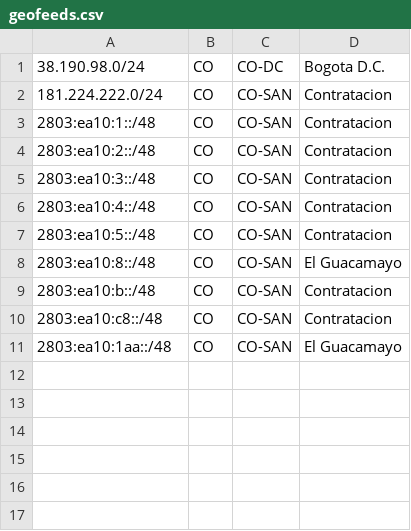
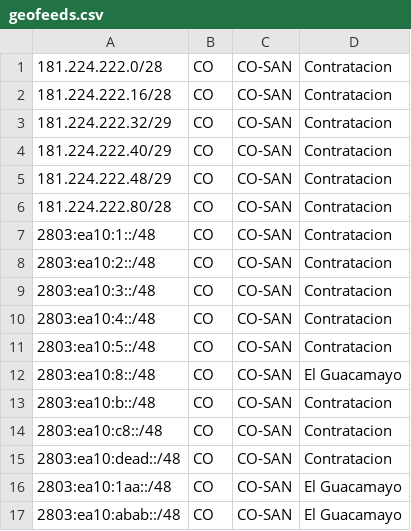
Before and after one commit to CesarCamacho/IPcomSistemasGeofeeds, a CSV file: geofeeds.csv, drawn as a sheet.

Commit message:
Update geofeeds.csv with additional IP ranges
Added new IP ranges for CO-SAN and El Guacamayo.

```diff
--- a/geofeeds.csv
+++ b/geofeeds.csv
@@ -1,3 +1,7 @@
-38.190.98.0/24,CO,CO-DC,Bogota D.C.,
-181.224.222.0/24,CO,CO-SAN,Contratacion,
+181.224.222.0/28,CO,CO-SAN,Contratacion,
+181.224.222.16/28,CO,CO-SAN,Contratacion,
+181.224.222.32/29,CO,CO-SAN,Contratacion,
+181.224.222.40/29,CO,CO-SAN,Contratacion,
+181.224.222.48/29,CO,CO-SAN,Contratacion,
+181.224.222.80/28,CO,CO-SAN,Contratacion,
 2803:ea10:1::/48,CO,CO-SAN,Contratacion,
@@ -10,2 +14,4 @@
 2803:ea10:c8::/48,CO,CO-SAN,Contratacion,
+2803:ea10:dead::/48,CO,CO-SAN,Contratacion,
 2803:ea10:1aa::/48,CO,CO-SAN,El Guacamayo,
+2803:ea10:abab::/48,CO,CO-SAN,El Guacamayo,
```
